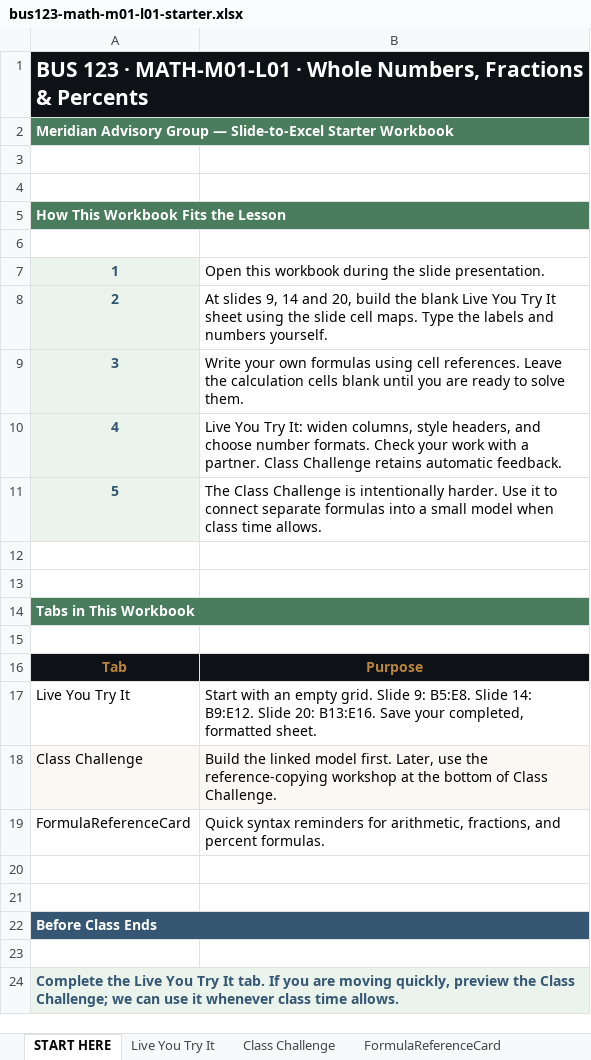
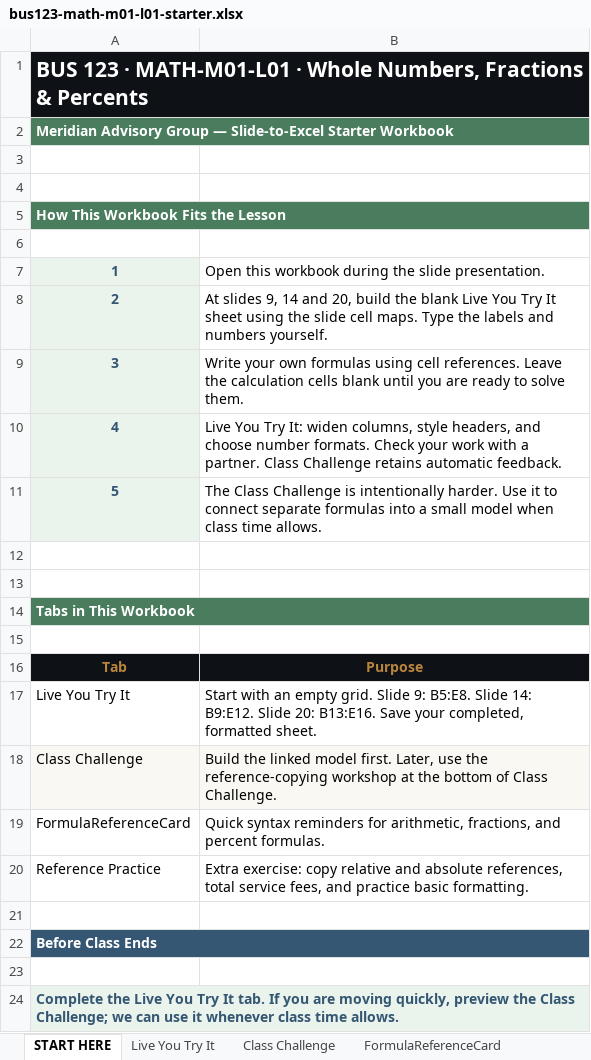
Before and after one commit to bevitts-design/BUS123-Solving-Business-Problems-with-Technology, an Excel workbook: MATH/M01/bus123-math-m01-l01-starter.xlsx, sheet START HERE, drawn as a sheet; values as stored, in another font and other column widths than the file's, no borders; the diff names each change by its address in the sheet, - before the commit and + after, or states it on an @@ line.

Commit message:
Update bus123-math-m01-l01-starter.xlsx

```diff
--- a/MATH/M01/bus123-math-m01-l01-starter.xlsx (sheet START HERE)
+++ b/MATH/M01/bus123-math-m01-l01-starter.xlsx (sheet START HERE)
-row 20: (empty)
+row 20: Reference Practice | Extra exercise: copy relative and absolute references, total service fees, and practice basic formatting.
```
Also changed, not shown: other sheet tabs.
